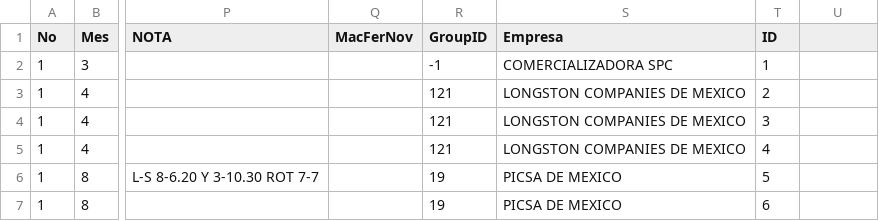
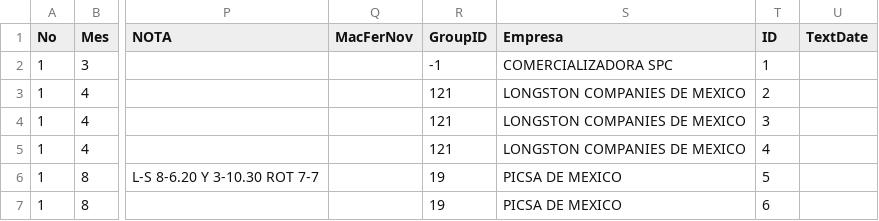
Before and after one commit to velverconsulting/soyjuarense-public, a CSV file: vacantes.csv, drawn as a sheet; only a part is shown, gaps mark what is left out; the diff names each change by its address in the sheet, - before the commit and + after, or states it on an @@ line.

Commit message:
Updated file with CSV data from Google Sheets on 2024-11-26T14:59:59.328Z

```diff
--- a/vacantes.csv
+++ b/vacantes.csv
-U1: (empty)
+U1: TextDate
```
